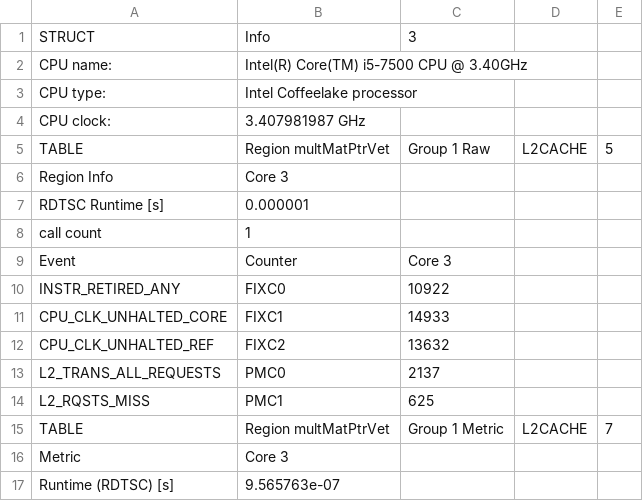
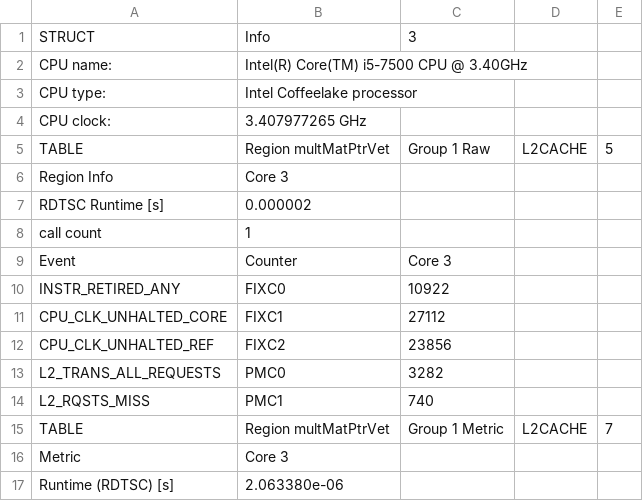
Before and after one commit to GabrielCambe/M-todosNum-ricos, a CSV file: ci1164-engperf/L2CACHE32.csv, drawn as a sheet; only a part is shown; the diff covers the shown part only.

```diff
--- a/ci1164-engperf/L2CACHE32.csv
+++ b/ci1164-engperf/L2CACHE32.csv
@@ -3,6 +3,6 @@ CPU name:,Intel(R) Core(TM) i5-7500 CPU @ 3.40GHz,
 CPU type:,Intel Coffeelake processor,
-CPU clock:,3.407981987 GHz,
+CPU clock:,3.407977265 GHz,
 TABLE,Region multMatPtrVet,Group 1 Raw,L2CACHE,5
 Region Info,Core 3,
-RDTSC Runtime [s],0.000001,
+RDTSC Runtime [s],0.000002,
 call count,1,
@@ -10,8 +10,8 @@ Event,Counter,Core 3
 INSTR_RETIRED_ANY,FIXC0,10922
-CPU_CLK_UNHALTED_CORE,FIXC1,14933
-CPU_CLK_UNHALTED_REF,FIXC2,13632
-L2_TRANS_ALL_REQUESTS,PMC0,2137
-L2_RQSTS_MISS,PMC1,625
+CPU_CLK_UNHALTED_CORE,FIXC1,27112
+CPU_CLK_UNHALTED_REF,FIXC2,23856
+L2_TRANS_ALL_REQUESTS,PMC0,3282
+L2_RQSTS_MISS,PMC1,740
 TABLE,Region multMatPtrVet,Group 1 Metric,L2CACHE,7
 Metric,Core 3,
-Runtime (RDTSC) [s],9.565763e-07,
+Runtime (RDTSC) [s],2.063380e-06,
```
Also changed, not shown: 33 edited cells elsewhere in this file, ci1164-engperf/FLOPS_AVX32.csv, ci1164-engperf/FLOPS_DP32.csv, 15 other files.
